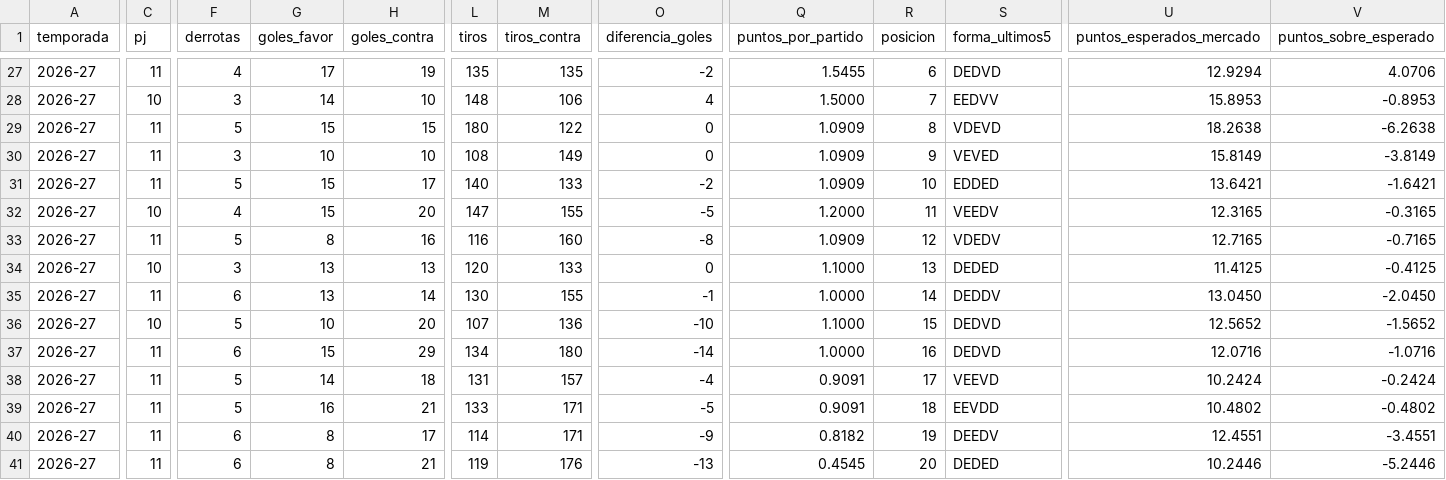
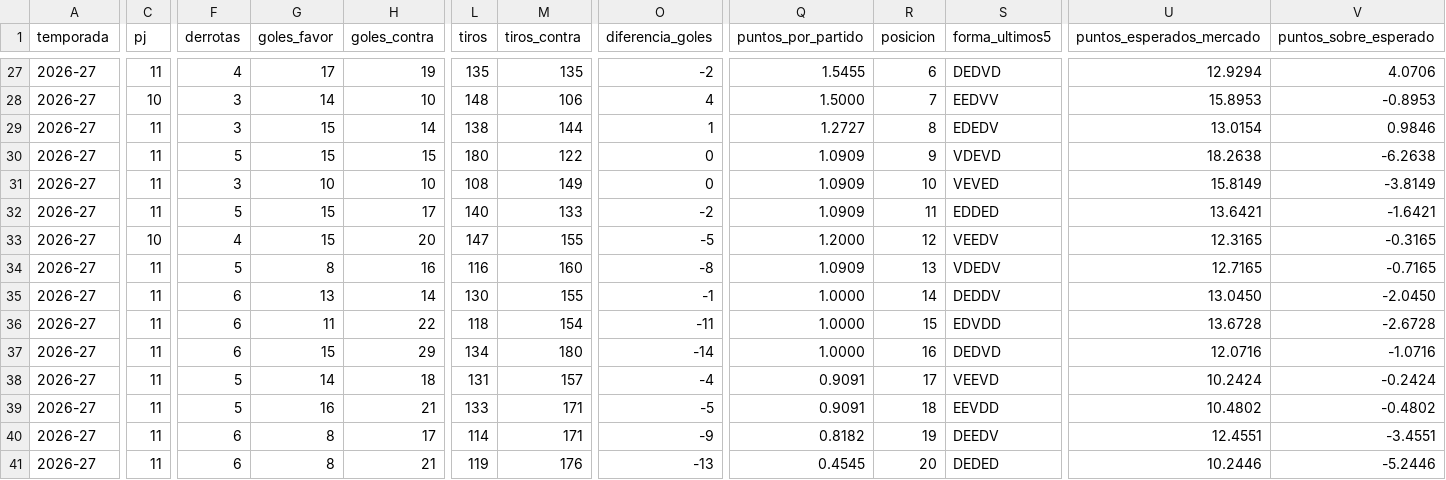
Before and after one commit to andonirdguez/laliga-dashboard, a CSV file: data/gold/fact_equipo_temporada.csv, drawn as a sheet; only a part is shown, gaps mark what is left out; removed rows and columns are numbered as before the commit, all else as after; rows hold the shown columns only; the diff names each change by its address in the sheet, - before the commit and + after, or states it on an @@ line.

```diff
--- a/data/gold/fact_equipo_temporada.csv
+++ b/data/gold/fact_equipo_temporada.csv
+row 29: 2026-27 | 11 | 3 | 15 | 14 | 138 | 144 | 1 | 1.2727 | 8 | EDEDV | 13.0154 | 0.9846
-R30 (posicion): 8
+R30 (posicion): 9
-R31 (posicion): 9
+R31 (posicion): 10
-R32 (posicion): 10
+R32 (posicion): 11
-R33 (posicion): 11
+R33 (posicion): 12
-R34 (posicion): 12
+R34 (posicion): 13
-row 34: 2026-27 | 10 | 3 | 13 | 13 | 120 | 133 | 0 | 1.1000 | 13 | DEDED | 11.4125 | -0.4125
-C36 (pj): 10
+C36 (pj): 11
-F36 (derrotas): 5
+F36 (derrotas): 6
-G36 (goles_favor): 10
+G36 (goles_favor): 11
-H36 (goles_contra): 20
+H36 (goles_contra): 22
-L36 (tiros): 107
+L36 (tiros): 118
-M36 (tiros_contra): 136
+M36 (tiros_contra): 154
-O36 (diferencia_goles): -10
+O36 (diferencia_goles): -11
-Q36 (puntos_por_partido): 1.1000
+Q36 (puntos_por_partido): 1.0000
-S36 (forma_ultimos5): DEDVD
+S36 (forma_ultimos5): EDVDD
-U36 (puntos_esperados_mercado): 12.5652
+U36 (puntos_esperados_mercado): 13.6728
-V36 (puntos_sobre_esperado): -1.5652
+V36 (puntos_sobre_esperado): -2.6728
```
Also changed, not shown: data/gold/fact_equipo_partido.csv, data/gold/fact_partido.csv, 1 other file.
